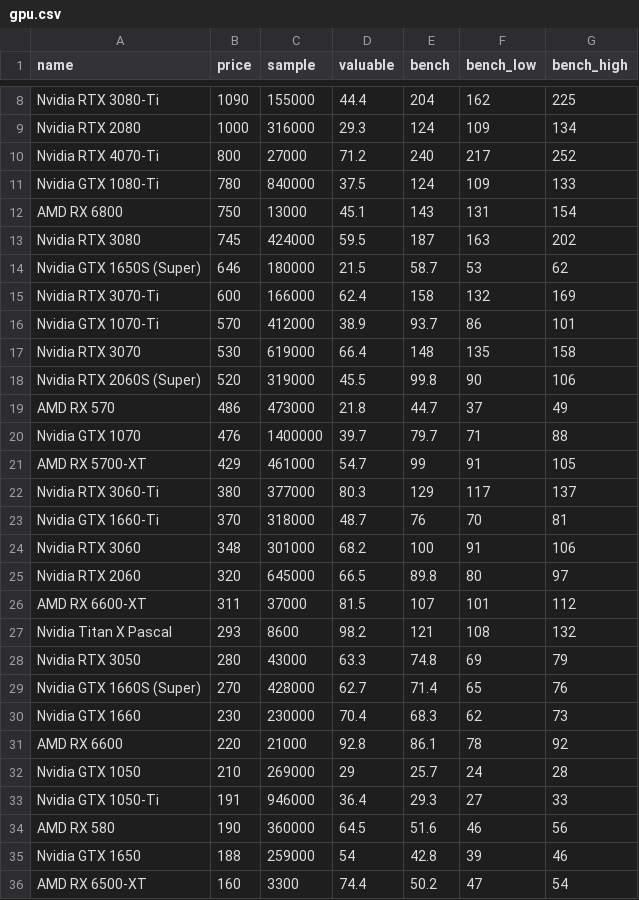
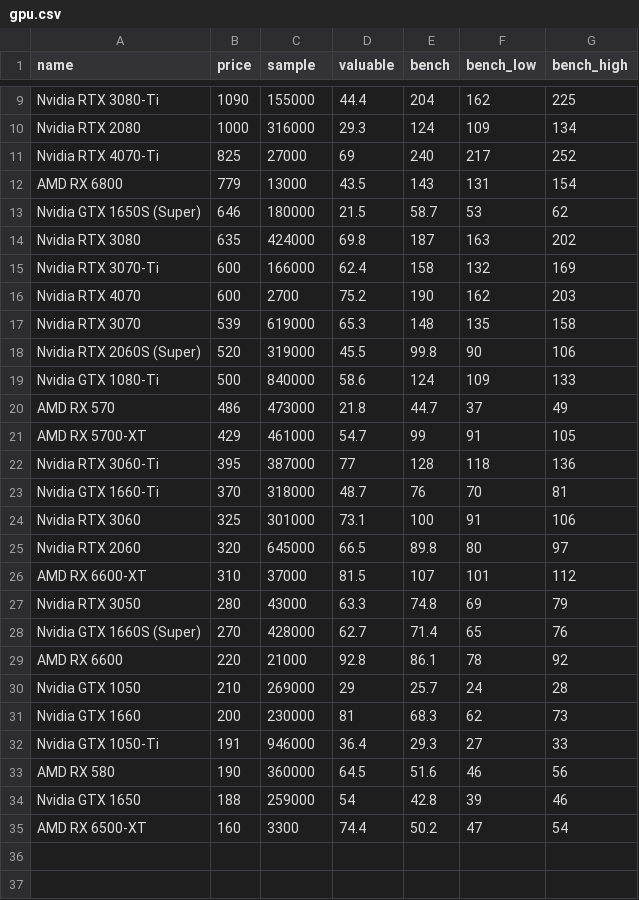
Before and after one commit to ShaokangJiang/CSE-203B-crapping, a CSV file: data/gpu.csv, drawn as a sheet; only a part is shown, gaps mark what is left out; the diff covers the shown part only.

```diff
--- a/data/gpu.csv
+++ b/data/gpu.csv
@@ -9,25 +10,23 @@ Nvidia RTX 3080-Ti,1090,155000,44.4,204,162,225
 Nvidia RTX 2080,1000,316000,29.3,124,109,134
-Nvidia RTX 4070-Ti,800,27000,71.2,240,217,252
-Nvidia GTX 1080-Ti,780,840000,37.5,124,109,133
-AMD RX 6800,750,13000,45.1,143,131,154
-Nvidia RTX 3080,745,424000,59.5,187,163,202
+Nvidia RTX 4070-Ti,825,27000,69,240,217,252
+AMD RX 6800,779,13000,43.5,143,131,154
 Nvidia GTX 1650S (Super),646,180000,21.5,58.7,53,62
+Nvidia RTX 3080,635,424000,69.8,187,163,202
 Nvidia RTX 3070-Ti,600,166000,62.4,158,132,169
-Nvidia GTX 1070-Ti,570,412000,38.9,93.7,86,101
-Nvidia RTX 3070,530,619000,66.4,148,135,158
+Nvidia RTX 4070,600,2700,75.2,190,162,203
+Nvidia RTX 3070,539,619000,65.3,148,135,158
 Nvidia RTX 2060S (Super),520,319000,45.5,99.8,90,106
+Nvidia GTX 1080-Ti,500,840000,58.6,124,109,133
 AMD RX 570,486,473000,21.8,44.7,37,49
-Nvidia GTX 1070,476,1400000,39.7,79.7,71,88
 AMD RX 5700-XT,429,461000,54.7,99,91,105
-Nvidia RTX 3060-Ti,380,377000,80.3,129,117,137
+Nvidia RTX 3060-Ti,395,387000,77,128,118,136
 Nvidia GTX 1660-Ti,370,318000,48.7,76,70,81
-Nvidia RTX 3060,348,301000,68.2,100,91,106
+Nvidia RTX 3060,325,301000,73.1,100,91,106
 Nvidia RTX 2060,320,645000,66.5,89.8,80,97
-AMD RX 6600-XT,311,37000,81.5,107,101,112
-Nvidia Titan X Pascal,293,8600,98.2,121,108,132
+AMD RX 6600-XT,310,37000,81.5,107,101,112
 Nvidia RTX 3050,280,43000,63.3,74.8,69,79
 Nvidia GTX 1660S (Super),270,428000,62.7,71.4,65,76
-Nvidia GTX 1660,230,230000,70.4,68.3,62,73
 AMD RX 6600,220,21000,92.8,86.1,78,92
 Nvidia GTX 1050,210,269000,29,25.7,24,28
+Nvidia GTX 1660,200,230000,81,68.3,62,73
 Nvidia GTX 1050-Ti,191,946000,36.4,29.3,27,33
```
Also changed, not shown: 2 added rows, 1 removed row and 2 edited cells elsewhere in this file, data/cpu.csv, data/hdd.csv, 2 other files.
